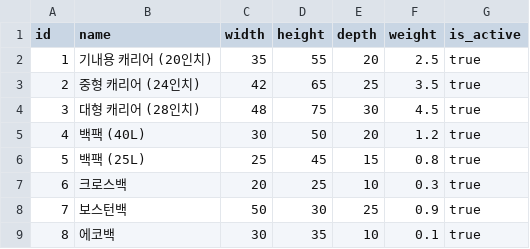
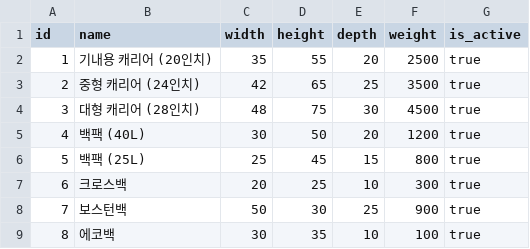
Before and after one commit to lovey25/hobeom-portal, a CSV file: data/bags.sample.csv, drawn as a sheet.

```diff
--- a/data/bags.sample.csv
+++ b/data/bags.sample.csv
@@ -1,9 +1,9 @@
 id,name,width,height,depth,weight,is_active
-1,기내용 캐리어 (20인치),35,55,20,2.5,true
-2,중형 캐리어 (24인치),42,65,25,3.5,true
-3,대형 캐리어 (28인치),48,75,30,4.5,true
-4,백팩 (40L),30,50,20,1.2,true
-5,백팩 (25L),25,45,15,0.8,true
-6,크로스백,20,25,10,0.3,true
-7,보스턴백,50,30,25,0.9,true
-8,에코백,30,35,10,0.1,true
+1,기내용 캐리어 (20인치),35,55,20,2500,true
+2,중형 캐리어 (24인치),42,65,25,3500,true
+3,대형 캐리어 (28인치),48,75,30,4500,true
+4,백팩 (40L),30,50,20,1200,true
+5,백팩 (25L),25,45,15,800,true
+6,크로스백,20,25,10,300,true
+7,보스턴백,50,30,25,900,true
+8,에코백,30,35,10,100,true
```
Also changed, not shown: data/travel-items.sample.csv, data/trip-items.sample.csv, 17 other files.
